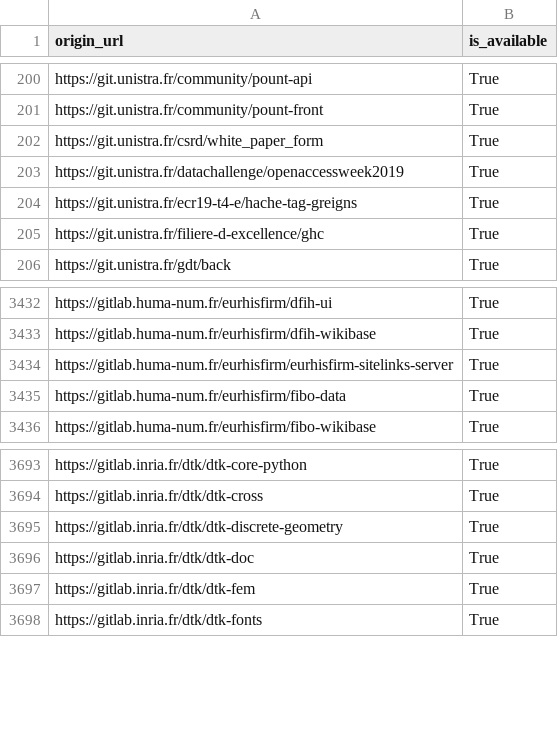
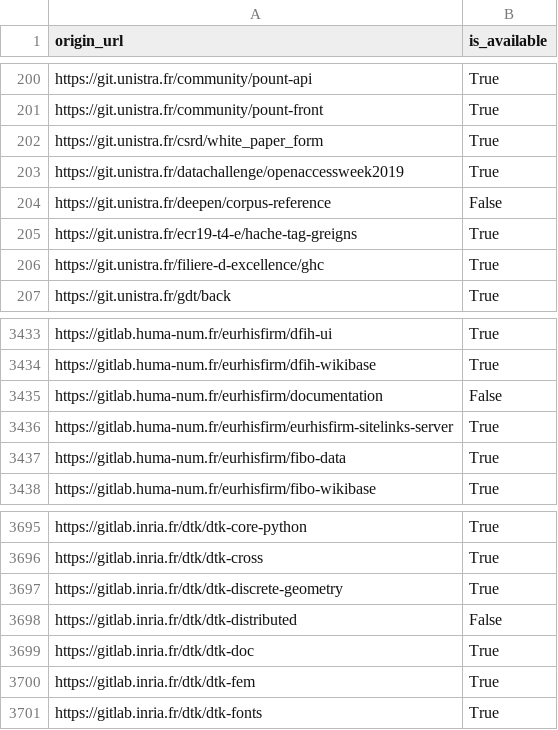
Before and after one commit to etalab/data-codes-sources-fr, a CSV file: data/swh_exists.csv, drawn as a sheet; only a part is shown, gaps mark what is left out; the diff names each change by its address in the sheet, - before the commit and + after, or states it on an @@ line.

Commit message:
New data at 2020-01-15T19:33:00Z [ci skip]

```diff
--- a/data/swh_exists.csv
+++ b/data/swh_exists.csv
+row 204: https://git.unistra.fr/deepen/corpus-reference | False
+row 3435: https://gitlab.huma-num.fr/eurhisfirm/documentation | False
+row 3698: https://gitlab.inria.fr/dtk/dtk-distributed | False
```
Also changed, not shown: data/organisations/csv/all.csv, 4 other files.
